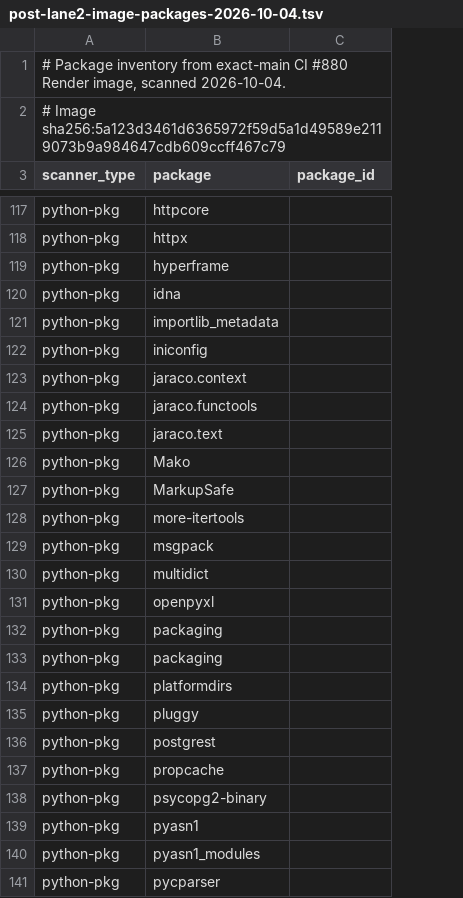
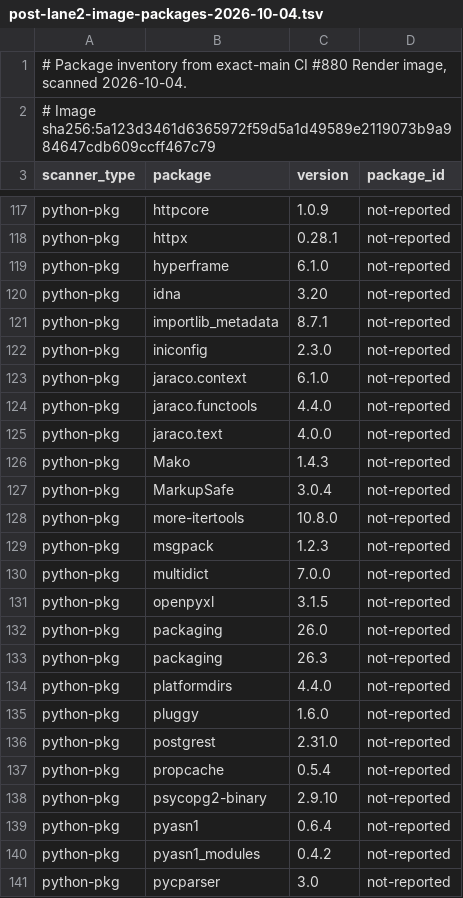
Before and after one commit to blazebrt/GlamGenius, a TSV file: docs/security/evidence/post-lane2-image-packages-2026-10-04.tsv, drawn as a sheet; only a part is shown, gaps mark what is left out; addresses are those after the commit; the diff covers the shown part only; the diff names each change by its address in the sheet, - before the commit and + after, or states it on an @@ line.

```diff
--- a/docs/security/evidence/post-lane2-image-packages-2026-10-04.tsv
+++ b/docs/security/evidence/post-lane2-image-packages-2026-10-04.tsv
+column C (version), rows 117-141: 1.0.9 | 0.28.1 | 6.1.0 | 3.20 | 8.7.1 | 2.3.0 | 6.1.0 | 4.4.0 | 4.0.0 | 1.4.3 | 3.0.4 | 10.8.0 | 1.2.3 | 7.0.0 | 3.1.5 | 26.0 | 26.3 | 4.4.0 | 1.6.0 | 2.31.0 | 0.5.4 | 2.9.10 | 0.6.4 | 0.4.2 | 3.0
-D117:D141 (package_id): (empty)
+D117:D141 (package_id): not-reported
```
Also changed, not shown: 57 edited cells elsewhere in this file, 5 other files.
